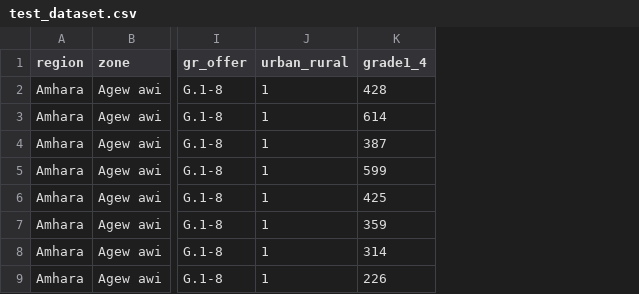
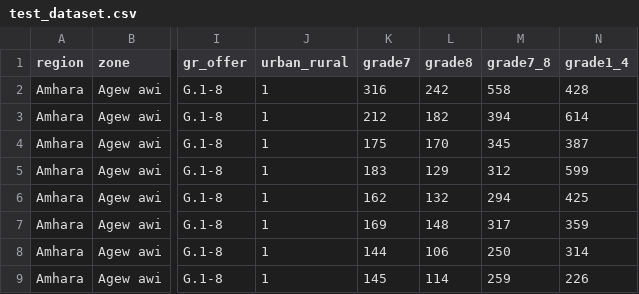
Before and after one commit to minogud2/Capstone, a CSV file: data/test_dataset.csv, drawn as a sheet; only a part is shown, gaps mark what is left out; the diff names each change by its address in the sheet, - before the commit and + after, or states it on an @@ line.

```diff
--- a/data/test_dataset.csv
+++ b/data/test_dataset.csv
+column K (grade7), rows 2-9: 316 | 212 | 175 | 183 | 162 | 169 | 144 | 145
+column L (grade8), rows 2-9: 242 | 182 | 170 | 129 | 132 | 148 | 106 | 114
+column M (grade7_8), rows 2-9: 558 | 394 | 345 | 312 | 294 | 317 | 250 | 259
```
Also changed, not shown: 22 other files.
